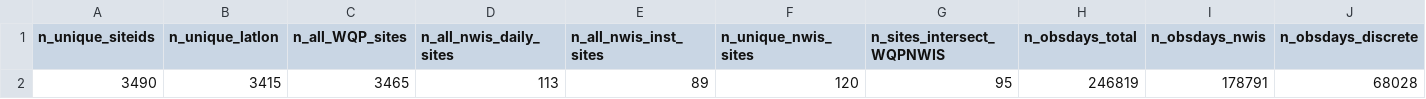
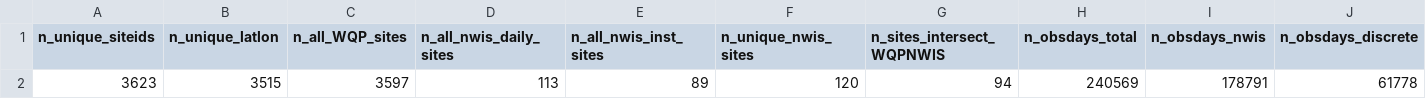
Before and after one commit to USGS-R/drb-inland-salinity-ml, a CSV file: 3_visualize/log/sitelist_summary.csv, drawn as a sheet.

Commit message:
update pipeline targets with new WQP data

```diff
--- a/3_visualize/log/sitelist_summary.csv
+++ b/3_visualize/log/sitelist_summary.csv
@@ -1,2 +1,2 @@
 n_unique_siteids,n_unique_latlon,n_all_WQP_sites,n_all_nwis_daily_sites,n_all_nwis_inst_sites,n_unique_nwis_sites,n_sites_intersect_WQPNWIS,n_obsdays_total,n_obsdays_nwis,n_obsdays_discrete
-3490,3415,3465,113,89,120,95,246819,178791,68028
+3623,3515,3597,113,89,120,94,240569,178791,61778
```
Also changed, not shown: 2 other files.
